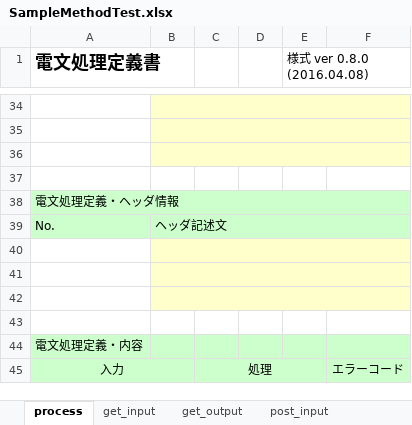
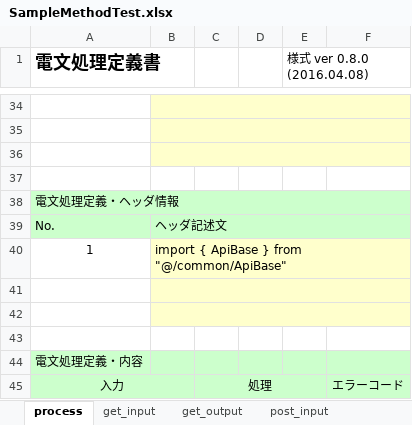
Before and after one commit to uedaueo/dapanda-api-core, an Excel workbook: blanco-meta/rest/SampleMethodTest.xlsx, sheet process, drawn as a sheet; only a part is shown, gaps mark what is left out; values as stored, in another font and other column widths than the file's, no borders; the diff names each change by its address in the sheet, - before the commit and + after, or states it on an @@ line.

```diff
--- a/blanco-meta/rest/SampleMethodTest.xlsx (sheet process)
+++ b/blanco-meta/rest/SampleMethodTest.xlsx (sheet process)
-row 40: (empty)
+row 40: 1 | import { ApiBase } from "@/common/ApiBase"
```
Also changed, not shown: sheet get_input, sheet post_input, sheet put_input, sheet config, sheet delete_input, sheet get_output, 3 more sheets, 8 other files.
